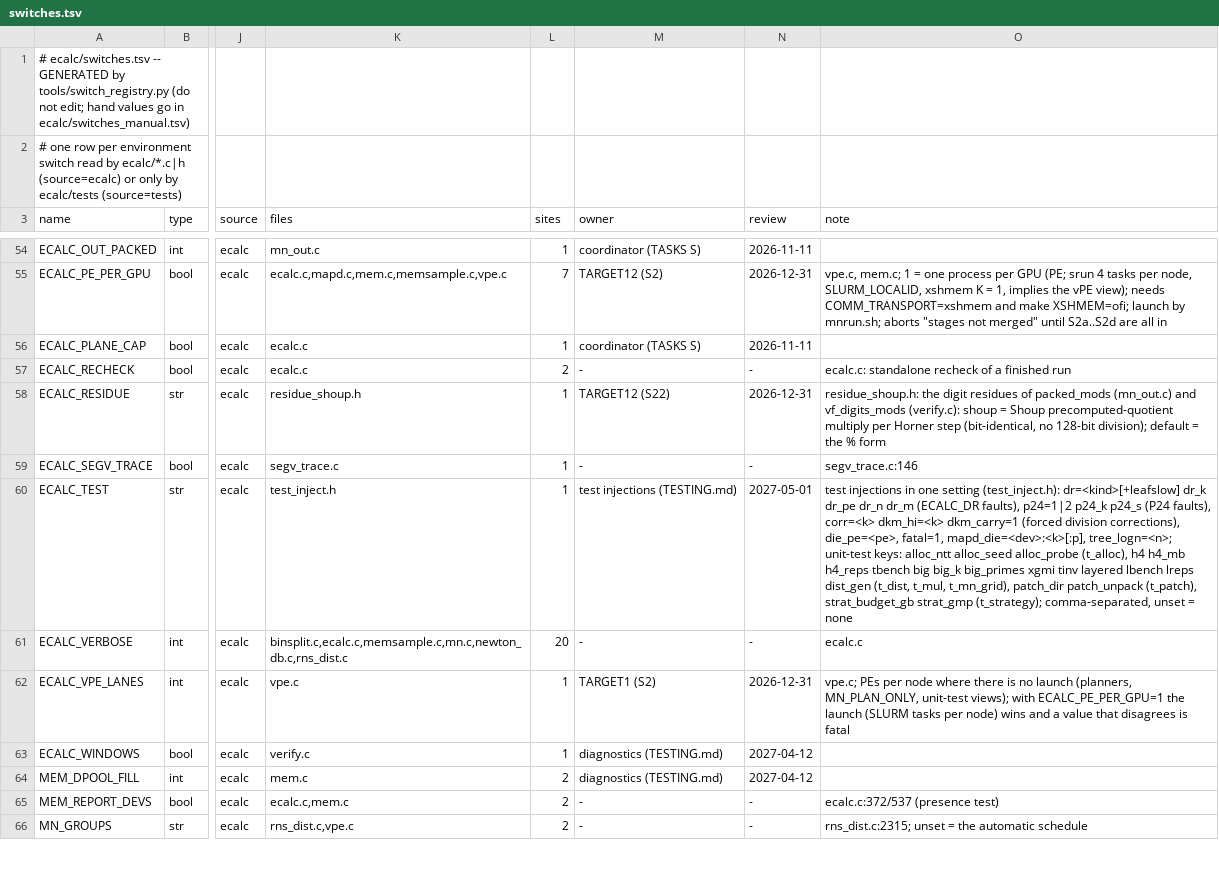
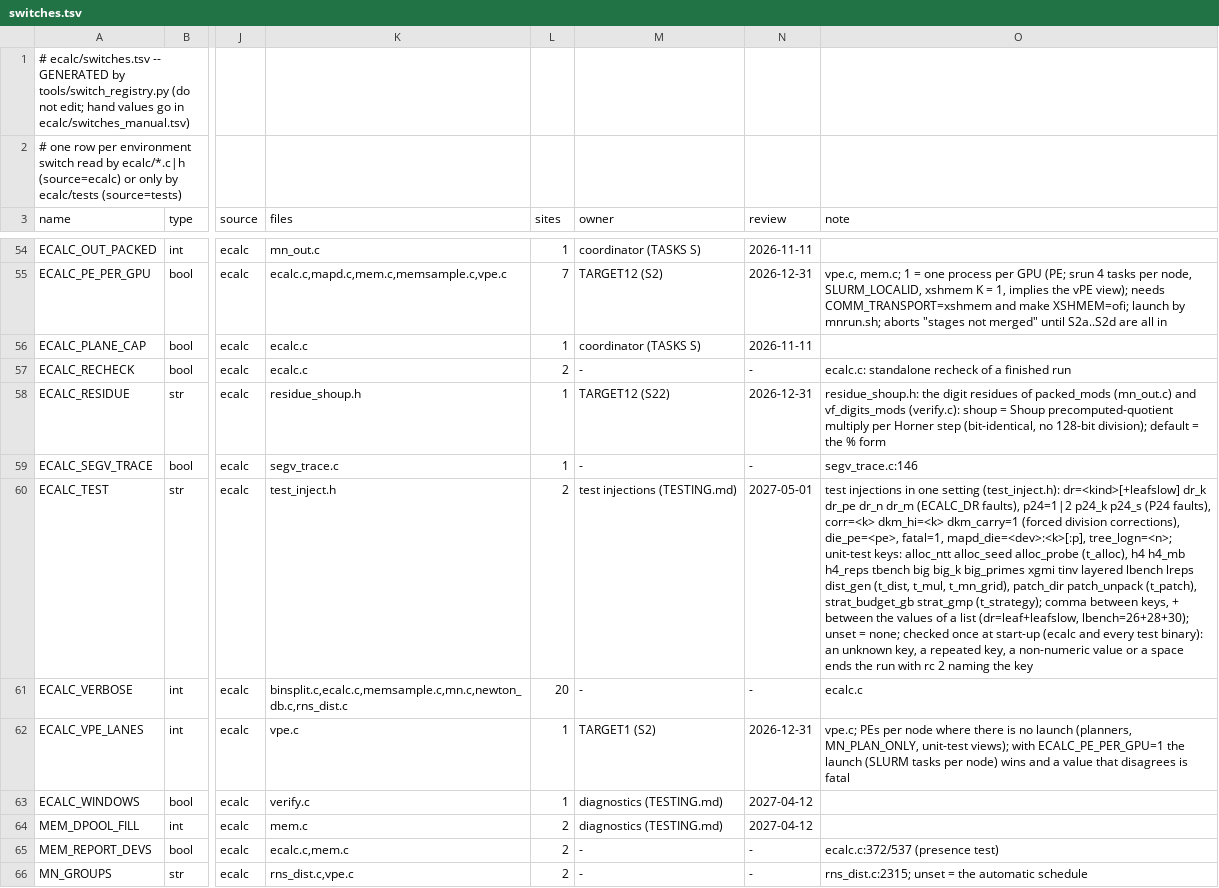
Before and after one commit to cecoppola/ntt, a TSV file: ecalc/switches.tsv, drawn as a sheet; only a part is shown, gaps mark what is left out; the diff names each change by its address in the sheet, - before the commit and + after, or states it on an @@ line.

```diff
--- a/ecalc/switches.tsv
+++ b/ecalc/switches.tsv
-L60 (sites): 1
+L60 (sites): 2
-O60 (note): …strat_gmp (t_strategy); comma-separated, unset = none
+O60 (note): …strat_gmp (t_strategy); comma between keys, + between the values of a list (dr=leaf+leafslow, lbench=26+28+30); unset = none; checked once at start-up (ecalc and every test binary): an unknown key, a repeated key, a non-numeric value or a space ends the run with rc 2 naming the key
```
Also changed, not shown: ecalc/switches_manual.tsv, 15 other files.
